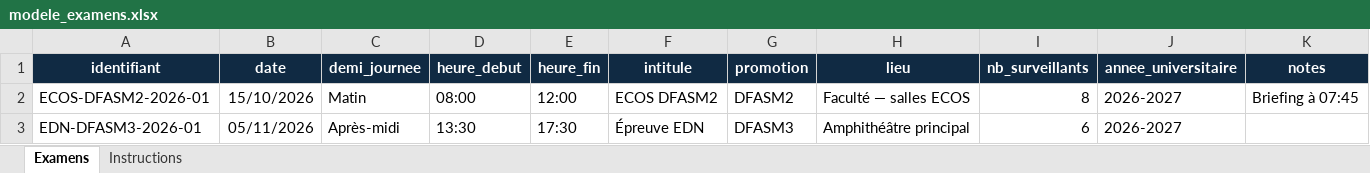
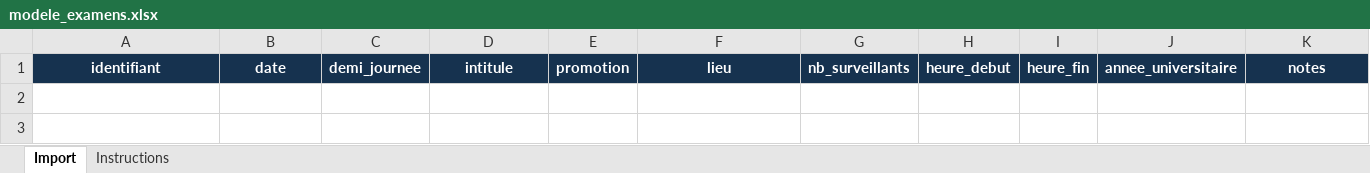
Before and after one commit to hftk9d4hb4-cyber/surveillance-examens, an Excel workbook: public/modeles/modele_examens.xlsx, sheet Import, drawn as a sheet; values as stored, in another font and other column widths than the file's, no borders; table styles not drawn; removed rows and columns are numbered as before the commit, all else as after; the diff names each change by its address in the sheet, - before the commit and + after, or states it on an @@ line.

```diff
--- a/public/modeles/modele_examens.xlsx (sheet Import)
+++ b/public/modeles/modele_examens.xlsx (sheet Import)
-sheet tab: Examens
+sheet tab: Import
-column D, row 1: heure_debut
-column E, row 1: heure_fin
+column H, row 1: heure_debut
+column I, row 1: heure_fin
-row 2: ECOS-DFASM2-2026-01 | 15/10/2026 | Matin | 08:00 | 12:00 | ECOS DFASM2 | DFASM2 | Faculté — salles ECOS | 8 | 2026-2027 | Briefing à 07:45
-row 3: EDN-DFASM3-2026-01 | 05/11/2026 | Après-midi | 13:30 | 17:30 | Épreuve EDN | DFASM3 | Amphithéâtre principal | 6 | 2026-2027
```
Also changed, not shown: sheet Instructions, public/modeles/modele_enseignants.xlsx, 10 other files.
